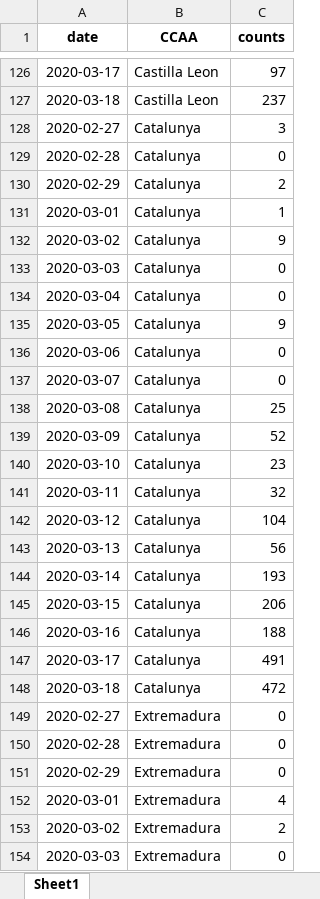
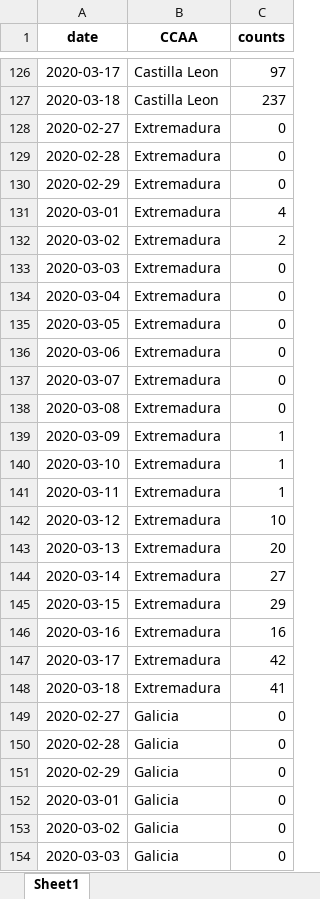
Before and after one commit to underreported/COVID19_UR, an Excel workbook: daily-reported-data-xlsx/covid-19-18-03-2020.xlsx, sheet Sheet1, drawn as a sheet; only a part is shown, gaps mark what is left out; the shorter side is filled out with more unchanged rows; values as stored, in another font and other column widths than the file's, no borders; removed rows and columns are numbered as before the commit, all else as after; the diff covers the shown part only; the diff names each change by its address in the sheet, - before the commit and + after, or states it on an @@ line.

Commit message:
Update covid-19-18-03-2020.xlsx

```diff
--- a/daily-reported-data-xlsx/covid-19-18-03-2020.xlsx (sheet Sheet1)
+++ b/daily-reported-data-xlsx/covid-19-18-03-2020.xlsx (sheet Sheet1)
-row 128: 2020-02-27 | Catalunya | 3
-row 129: 2020-02-28 | Catalunya | 0
-row 130: 2020-02-29 | Catalunya | 2
-row 131: 2020-03-01 | Catalunya | 1
-row 132: 2020-03-02 | Catalunya | 9
-row 133: 2020-03-03 | Catalunya | 0
-row 134: 2020-03-04 | Catalunya | 0
-row 135: 2020-03-05 | Catalunya | 9
-row 136: 2020-03-06 | Catalunya | 0
-row 137: 2020-03-07 | Catalunya | 0
-row 138: 2020-03-08 | Catalunya | 25
-row 139: 2020-03-09 | Catalunya | 52
-row 140: 2020-03-10 | Catalunya | 23
-row 141: 2020-03-11 | Catalunya | 32
-row 142: 2020-03-12 | Catalunya | 104
-row 143: 2020-03-13 | Catalunya | 56
-row 144: 2020-03-14 | Catalunya | 193
-row 145: 2020-03-15 | Catalunya | 206
-row 146: 2020-03-16 | Catalunya | 188
-row 147: 2020-03-17 | Catalunya | 491
-row 148: 2020-03-18 | Catalunya | 472
```
Also changed, not shown: 84 added rows elsewhere in this sheet.
